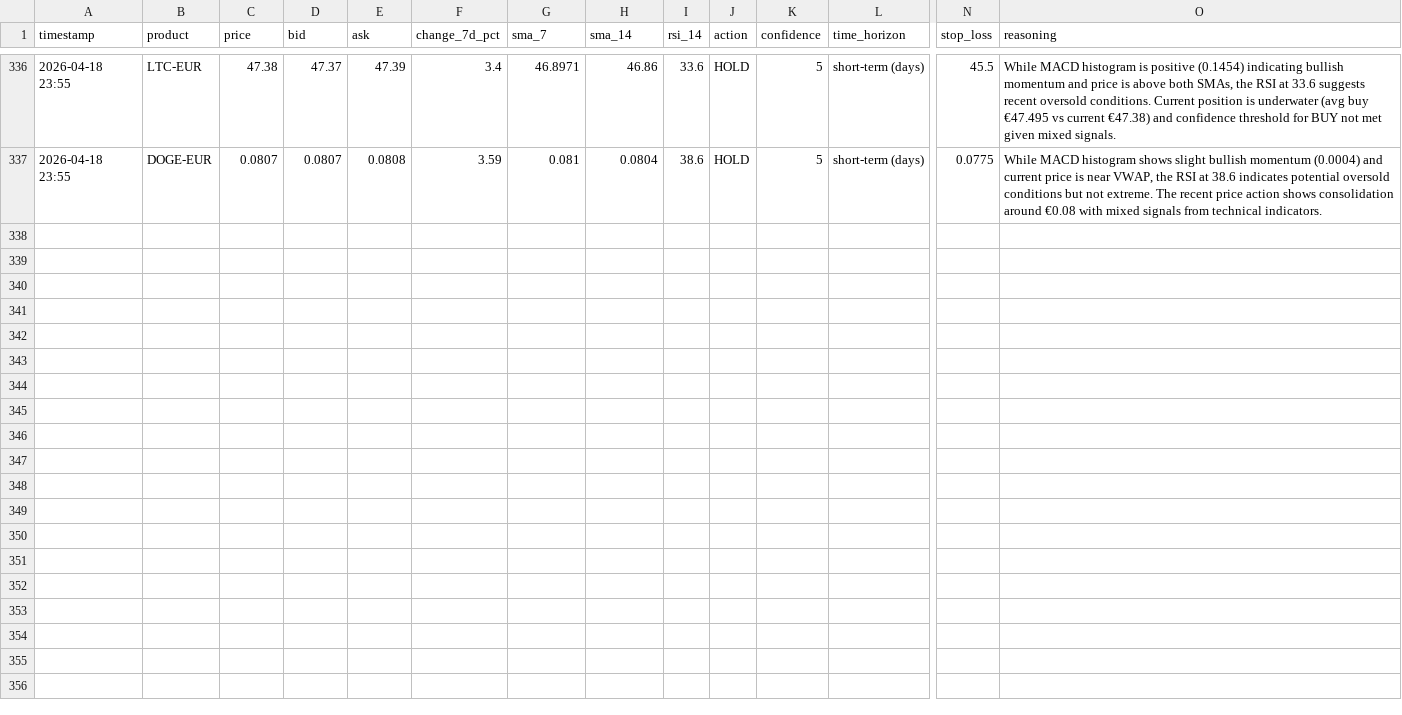
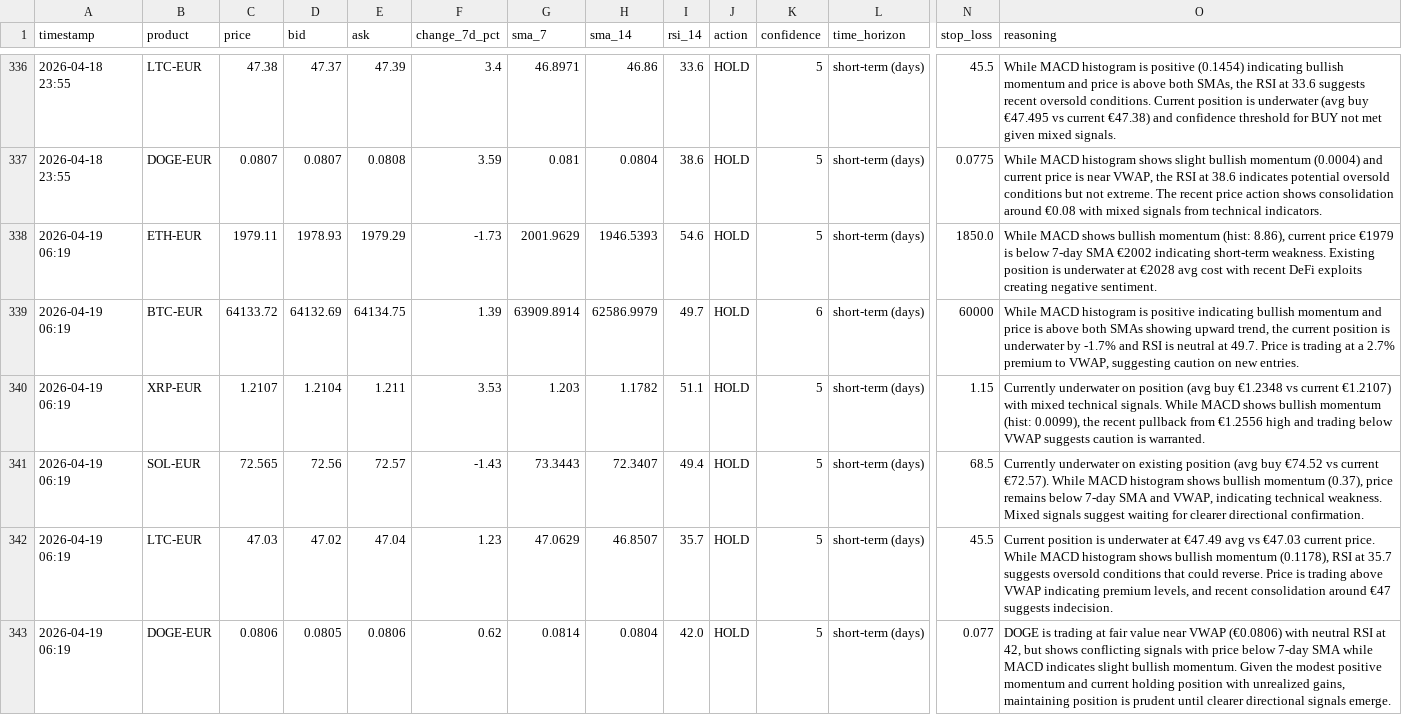
Before and after one commit to mfx-frid/eth-trader, a CSV file: coinbase_trade_log.csv, drawn as a sheet; only a part is shown, gaps mark what is left out; rows hold the shown columns only; the diff names each change by its address in the sheet, - before the commit and + after, or states it on an @@ line.

```diff
--- a/coinbase_trade_log.csv
+++ b/coinbase_trade_log.csv
+row 338: 2026-04-19 06:19 | ETH-EUR | 1979.11 | 1978.93 | 1979.29 | -1.73 | 2001.9629 | 1946.5393 | 54.6 | HOLD | 5 | short-term (days) | 1850.0 | While MACD shows bullish momentum (hist: 8.86), current price €1979 is below 7-day SMA €2002 indicating short-term weakness. Existing position is underwater at €2028 avg cost with recent DeFi exploits creating negative sentiment.
+row 339: 2026-04-19 06:19 | BTC-EUR | 64133.72 | 64132.69 | 64134.75 | 1.39 | 63909.8914 | 62586.9979 | 49.7 | HOLD | 6 | short-term (days) | 60000 | While MACD histogram is positive indicating bullish momentum and price is above both SMAs showing upward trend, the current position is underwater by -1.7% and RSI is neutral at 49.7. Price is trading at a 2.7% premium to VWAP, suggesting caution on new entries.
+row 340: 2026-04-19 06:19 | XRP-EUR | 1.2107 | 1.2104 | 1.211 | 3.53 | 1.203 | 1.1782 | 51.1 | HOLD | 5 | short-term (days) | 1.15 | Currently underwater on position (avg buy €1.2348 vs current €1.2107) with mixed technical signals. While MACD shows bullish momentum (hist: 0.0099), the recent pullback from €1.2556 high and trading below VWAP suggests caution is warranted.
+row 341: 2026-04-19 06:19 | SOL-EUR | 72.565 | 72.56 | 72.57 | -1.43 | 73.3443 | 72.3407 | 49.4 | HOLD | 5 | short-term (days) | 68.5 | Currently underwater on existing position (avg buy €74.52 vs current €72.57). While MACD histogram shows bullish momentum (0.37), price remains below 7-day SMA and VWAP, indicating technical weakness. Mixed signals suggest waiting for clearer directional confirmation.
+row 342: 2026-04-19 06:19 | LTC-EUR | 47.03 | 47.02 | 47.04 | 1.23 | 47.0629 | 46.8507 | 35.7 | HOLD | 5 | short-term (days) | 45.5 | Current position is underwater at €47.49 avg vs €47.03 current price. While MACD histogram shows bullish momentum (0.1178), RSI at 35.7 suggests oversold conditions that could reverse. Price is trading above VWAP indicating premium levels, and recent consolidation around €47 suggests indecision.
+row 343: 2026-04-19 06:19 | DOGE-EUR | 0.0806 | 0.0805 | 0.0806 | 0.62 | 0.0814 | 0.0804 | 42.0 | HOLD | 5 | short-term (days) | 0.077 | DOGE is trading at fair value near VWAP (€0.0806) with neutral RSI at 42, but shows conflicting signals with price below 7-day SMA while MACD indicates slight bullish momentum. Given the modest positive momentum and current holding position with unrealized gains, maintaining position is prudent until clearer directional signals emerge.
```
Also changed, not shown: 1 other file.
